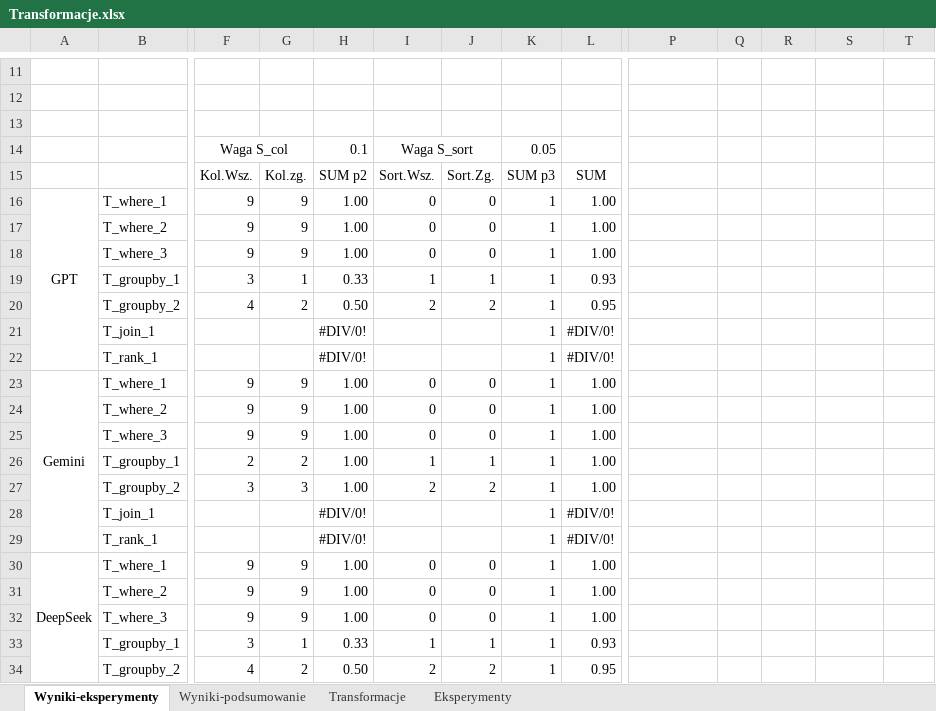
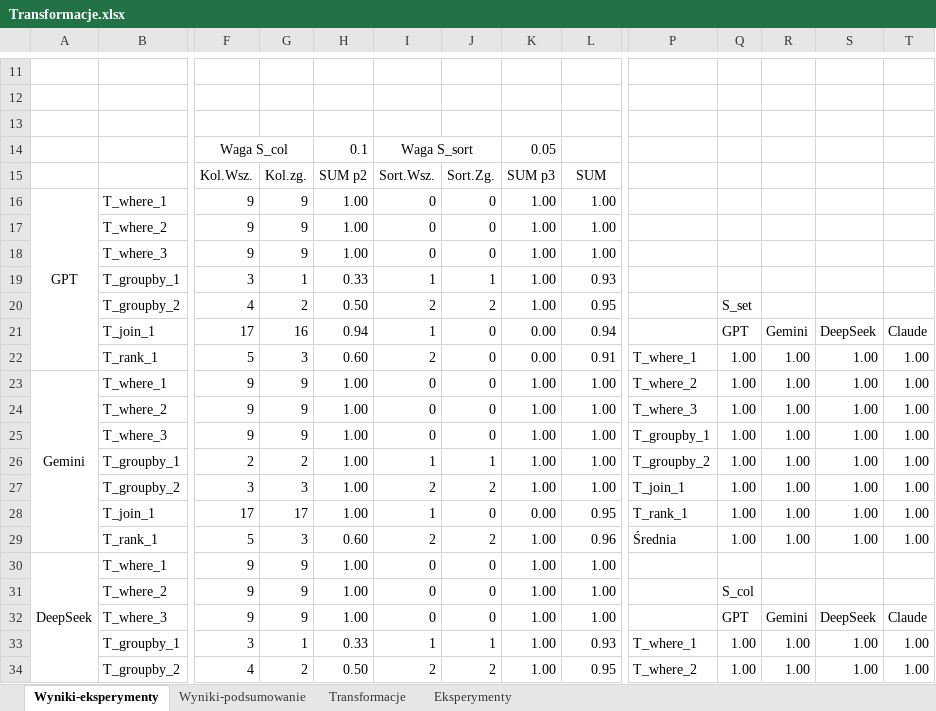
Before and after one commit to pushdown-llm/experiments, an Excel workbook: Transformacje.xlsx, sheet Wyniki-eksperymenty, drawn as a sheet; only a part is shown, gaps mark what is left out; values as stored, in another font and other column widths than the file's, no borders; conditional formats not drawn; removed rows and columns are numbered as before the commit, all else as after; rows hold the shown columns only; the diff covers the shown part only; the diff names each change by its address in the sheet, - before the commit and + after, or states it on an @@ line.

```diff
--- a/Transformacje.xlsx (sheet Wyniki-eksperymenty)
+++ b/Transformacje.xlsx (sheet Wyniki-eksperymenty)
-K16:K20: 1
+K16:K20: 1.00
-Q20: (empty)
+Q20: S_set
-row 21:  | T_join_1 |  |  | #DIV/0! |  |  | 1 | #DIV/0!
-row 22:  | T_rank_1 |  |  | #DIV/0! |  |  | 1 | #DIV/0!
+row 21:  | T_join_1 | 17 | 16 | 0.94 | 1 | 0 | 0.00 | 0.94 |  | GPT | Gemini | DeepSeek | Claude
+row 22:  | T_rank_1 | 5 | 3 | 0.60 | 2 | 0 | 0.00 | 0.91 | T_where_1 | 1.00 | 1.00 | 1.00 | 1.00
-K23:K27: 1
+K23:K27: 1.00
-P23: (empty)
+P23: T_where_2
-Q23:Q27: (empty)
+Q23:Q27: 1.00
-R23:R27: (empty)
+R23:R27: 1.00
-S23:S27: (empty)
+S23:S27: 1.00
-T23:T27: (empty)
+T23:T27: 1.00
-P24: (empty)
+P24: T_where_3
-P25: (empty)
+P25: T_groupby_1
-P26: (empty)
+P26: T_groupby_2
-P27: (empty)
+P27: T_join_1
-row 28:  | T_join_1 |  |  | #DIV/0! |  |  | 1 | #DIV/0!
-row 29:  | T_rank_1 |  |  | #DIV/0! |  |  | 1 | #DIV/0!
+row 28:  | T_join_1 | 17 | 17 | 1.00 | 1 | 0 | 0.00 | 0.95 | T_rank_1 | 1.00 | 1.00 | 1.00 | 1.00
+row 29:  | T_rank_1 | 5 | 3 | 0.60 | 2 | 2 | 1.00 | 0.96 | Średnia | 1.00 | 1.00 | 1.00 | 1.00
-K30:K34: 1
+K30:K34: 1.00
-Q31: (empty)
+Q31: S_col
-Q32: (empty)
+Q32: GPT
-R32: (empty)
+R32: Gemini
-S32: (empty)
+S32: DeepSeek
-T32: (empty)
+T32: Claude
-P33: (empty)
+P33: T_where_1
-Q33:Q34: (empty)
+Q33:Q34: 1.00
-R33:R34: (empty)
+R33:R34: 1.00
-S33:S34: (empty)
+S33:S34: 1.00
-T33:T34: (empty)
+T33:T34: 1.00
-P34: (empty)
+P34: T_where_2
```
Also changed, not shown: 14 added rows, 6 removed rows and 38 edited cells elsewhere in this sheet, sheet Wyniki-podsumowanie, formulas that keep their value, 2 other files.
